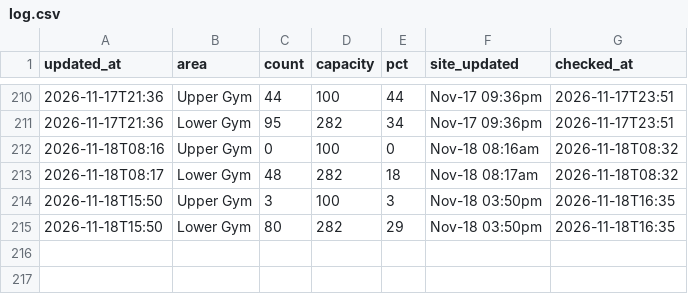
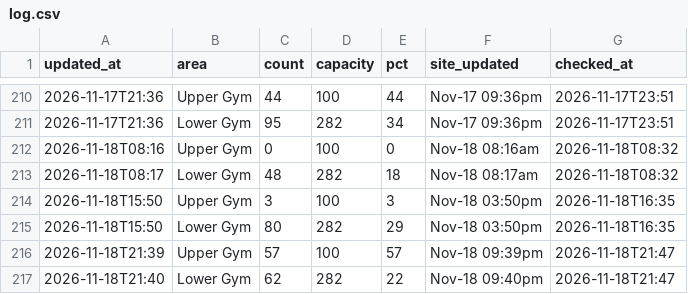
Before and after one commit to sharktide0/corec-tracker, a CSV file: docs/log.csv, drawn as a sheet; only a part is shown, gaps mark what is left out; the diff names each change by its address in the sheet, - before the commit and + after, or states it on an @@ line.

Commit message:
log 02:47

```diff
--- a/docs/log.csv
+++ b/docs/log.csv
+row 216: 2026-11-18T21:39 | Upper Gym | 57 | 100 | 57 | Nov-18 09:39pm | 2026-11-18T21:47
+row 217: 2026-11-18T21:40 | Lower Gym | 62 | 282 | 22 | Nov-18 09:40pm | 2026-11-18T21:47
```
